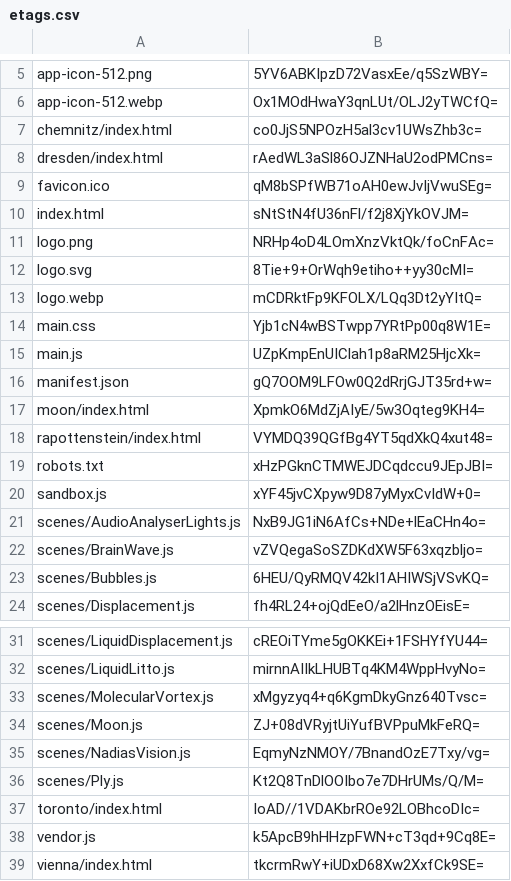
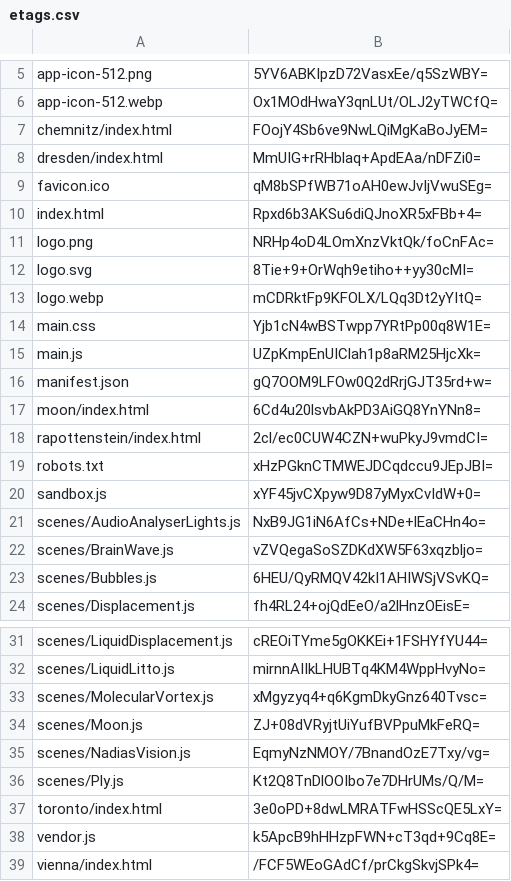
Before and after one commit to artificialmuseum/artificialmuseum.com, a CSV file: docs/etags.csv, drawn as a sheet; only a part is shown, gaps mark what is left out.

```diff
--- a/docs/etags.csv
+++ b/docs/etags.csv
@@ -6,6 +6,6 @@ app-icon-512.png,5YV6ABKIpzD72VasxEe/q5SzWBY=
 app-icon-512.webp,Ox1MOdHwaY3qnLUt/OLJ2yTWCfQ=
-chemnitz/index.html,co0JjS5NPOzH5al3cv1UWsZhb3c=
-dresden/index.html,rAedWL3aSl86OJZNHaU2odPMCns=
+chemnitz/index.html,FOojY4Sb6ve9NwLQiMgKaBoJyEM=
+dresden/index.html,MmUIG+rRHblaq+ApdEAa/nDFZi0=
 favicon.ico,qM8bSPfWB71oAH0ewJvIjVwuSEg=
-index.html,sNtStN4fU36nFl/f2j8XjYkOVJM=
+index.html,Rpxd6b3AKSu6diQJnoXR5xFBb+4=
 logo.png,NRHp4oD4LOmXnzVktQk/foCnFAc=
@@ -16,4 +16,4 @@ main.js,UZpKmpEnUIClah1p8aRM25HjcXk=
 manifest.json,gQ7OOM9LFOw0Q2dRrjGJT35rd+w=
-moon/index.html,XpmkO6MdZjAIyE/5w3Oqteg9KH4=
-rapottenstein/index.html,VYMDQ39QGfBg4YT5qdXkQ4xut48=
+moon/index.html,6Cd4u20lsvbAkPD3AiGQ8YnYNn8=
+rapottenstein/index.html,2cl/ec0CUW4CZN+wuPkyJ9vmdCI=
 robots.txt,xHzPGknCTMWEJDCqdccu9JEpJBI=
@@ -36,4 +36,4 @@ scenes/NadiasVision.js,EqmyNzNMOY/7BnandOzE7Txy/vg=
 scenes/Ply.js,Kt2Q8TnDlOOIbo7e7DHrUMs/Q/M=
-toronto/index.html,IoAD//1VDAKbrROe92LOBhcoDIc=
+toronto/index.html,3e0oPD+8dwLMRATFwHSScQE5LxY=
 vendor.js,k5ApcB9hHHzpFWN+cT3qd+9Cq8E=
-vienna/index.html,tkcrmRwY+iUDxD68Xw2XxfCk9SE=
+vienna/index.html,/FCF5WEoGAdCf/prCkgSkvjSPk4=
```
Also changed, not shown: 14 other files.
